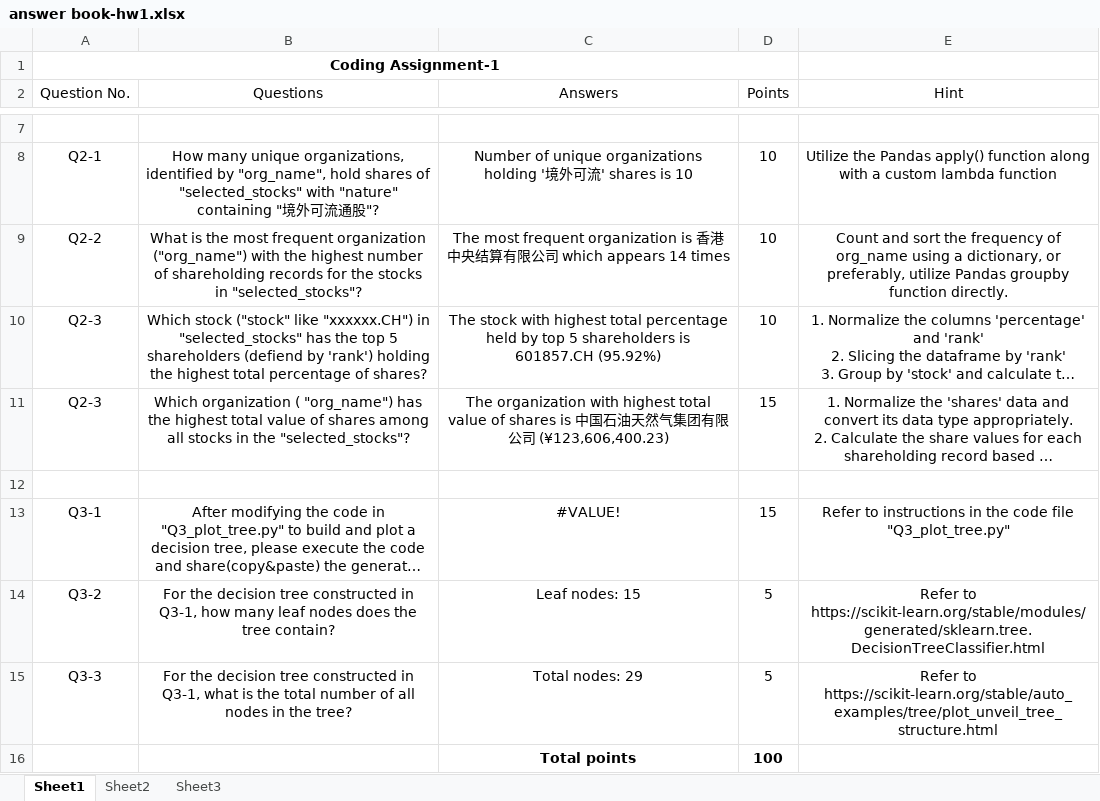
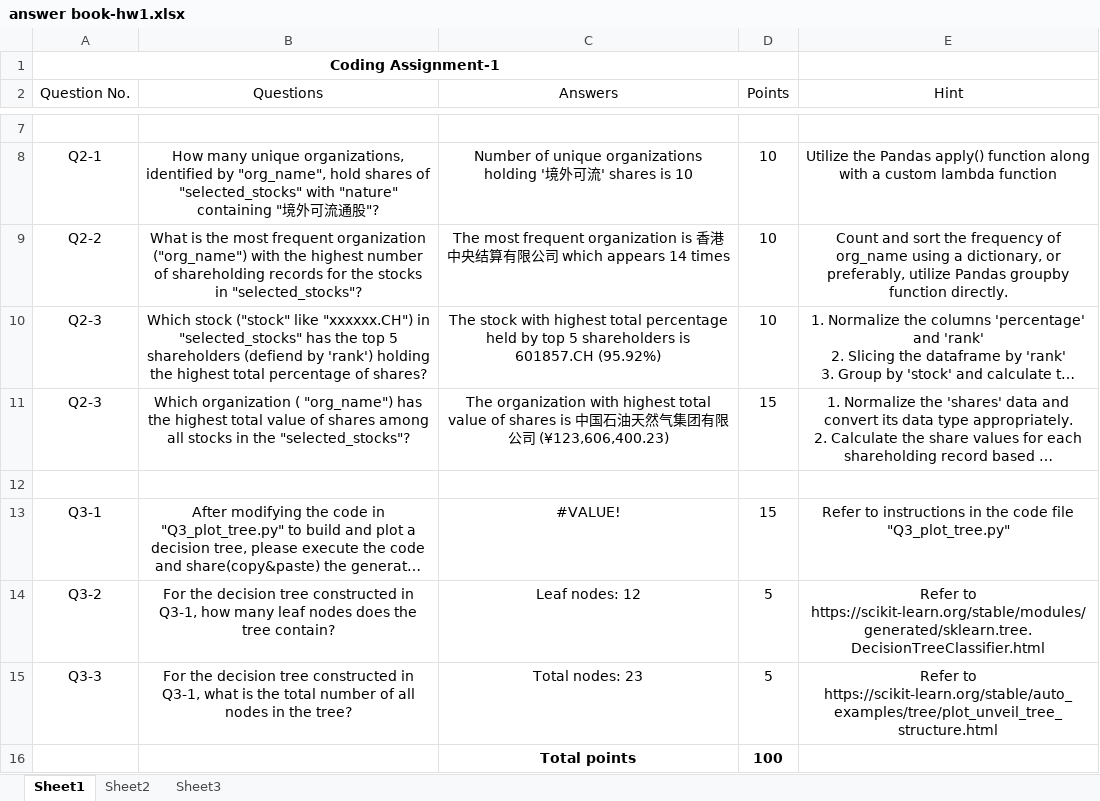
Before and after one commit to pppp55/GraduateCourses, an Excel workbook: MDS2020 Data Mining/hw1/answer book-hw1.xlsx, sheet Sheet1, drawn as a sheet; only a part is shown, gaps mark what is left out; long unchanged cells end in …; values as stored, in another font and other column widths than the file's, no borders; the diff names each change by its address in the sheet, - before the commit and + after, or states it on an @@ line.

```diff
--- a/MDS2020 Data Mining/hw1/answer book-hw1.xlsx (sheet Sheet1)
+++ b/MDS2020 Data Mining/hw1/answer book-hw1.xlsx (sheet Sheet1)
-C14 (Answers): Leaf nodes: 15
+C14 (Answers): Leaf nodes: 12
-C15 (Answers): Total nodes: 29
+C15 (Answers): Total nodes: 23
```
Also changed, not shown: charts or pictures, 17 other files.
